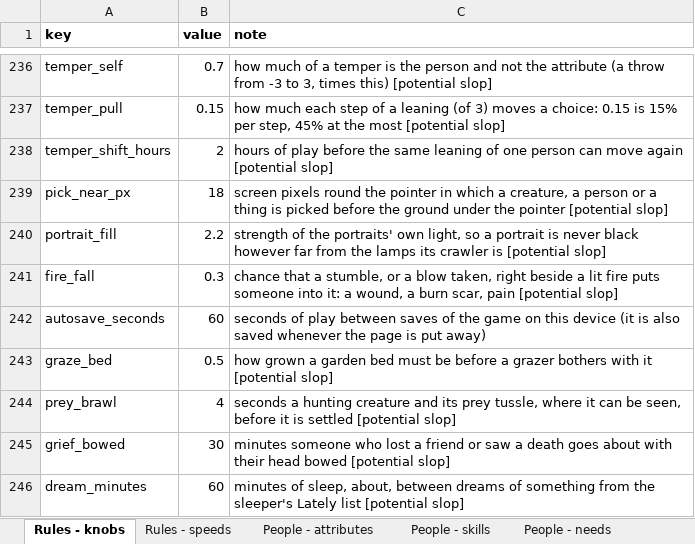
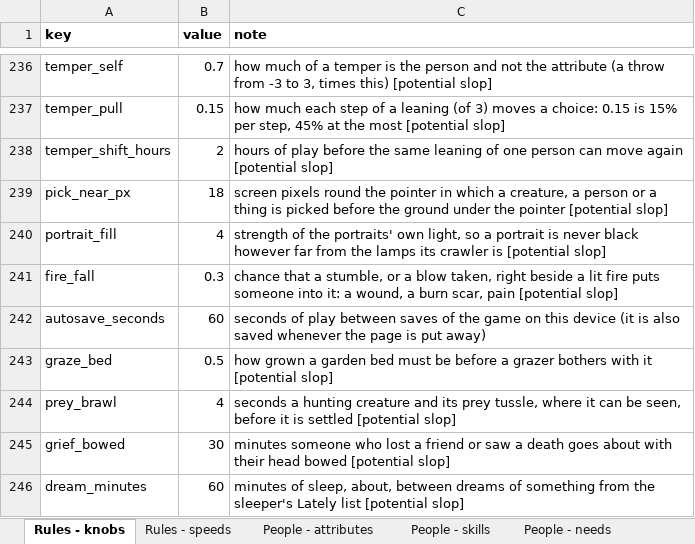
Before and after one commit to myrmecbruh/Project-Crawlers, an Excel workbook: crawlers.xlsx, sheet Rules - knobs, drawn as a sheet; only a part is shown, gaps mark what is left out; values as stored, in another font and other column widths than the file's, no borders; the diff names each change by its address in the sheet, - before the commit and + after, or states it on an @@ line.

```diff
--- a/crawlers.xlsx (sheet Rules - knobs)
+++ b/crawlers.xlsx (sheet Rules - knobs)
-B240 (value): 2.2
+B240 (value): 4
```
Also changed, not shown: 3 other files.
